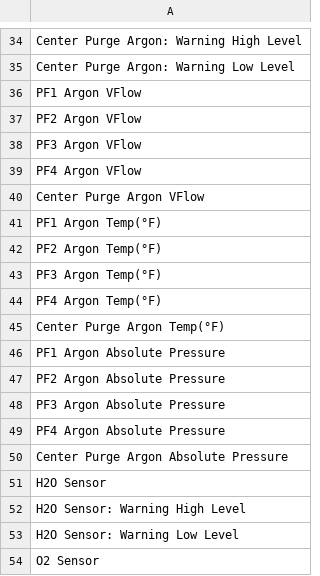
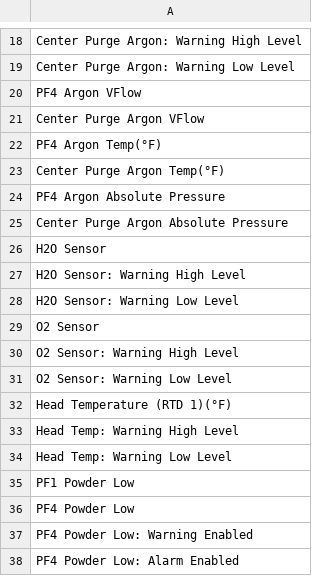
Before and after one commit to 11khanlon/DED_DIGITAL_ARCHITECTURE, a CSV file: RPMI_DATA_DEV/data_csv_examples/cleaned_variable_names.csv, drawn as a sheet; only a part is shown, gaps mark what is left out; the shorter side is filled out with more unchanged rows; the diff covers the shown part only.

```diff
--- a/RPMI_DATA_DEV/data_csv_examples/cleaned_variable_names.csv
+++ b/RPMI_DATA_DEV/data_csv_examples/cleaned_variable_names.csv
@@ -35,15 +19,6 @@ Center Purge Argon: Warning High Level
 Center Purge Argon: Warning Low Level
-PF1 Argon VFlow
-PF2 Argon VFlow
-PF3 Argon VFlow
 PF4 Argon VFlow
 Center Purge Argon VFlow
-PF1 Argon Temp(°F)
-PF2 Argon Temp(°F)
-PF3 Argon Temp(°F)
 PF4 Argon Temp(°F)
 Center Purge Argon Temp(°F)
-PF1 Argon Absolute Pressure
-PF2 Argon Absolute Pressure
-PF3 Argon Absolute Pressure
 PF4 Argon Absolute Pressure
```
Also changed, not shown: 32 removed rows elsewhere in this file, 12 other files.
